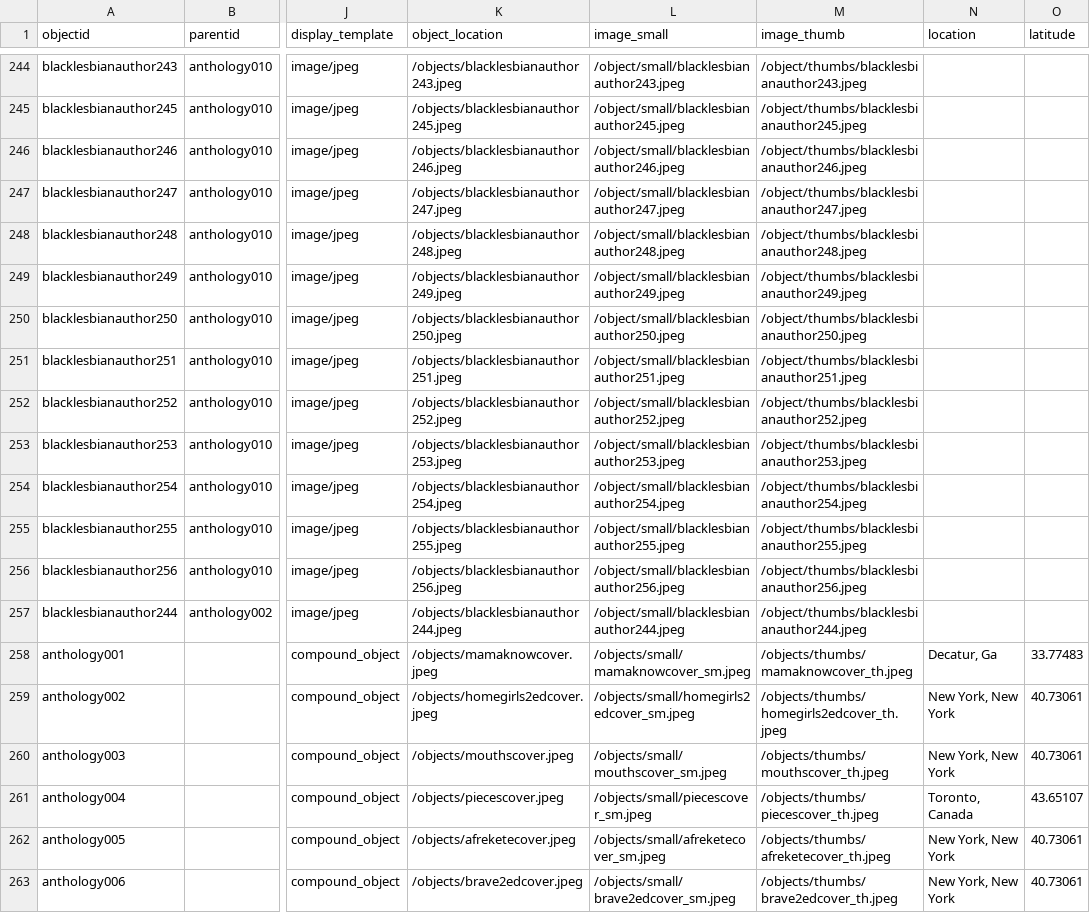
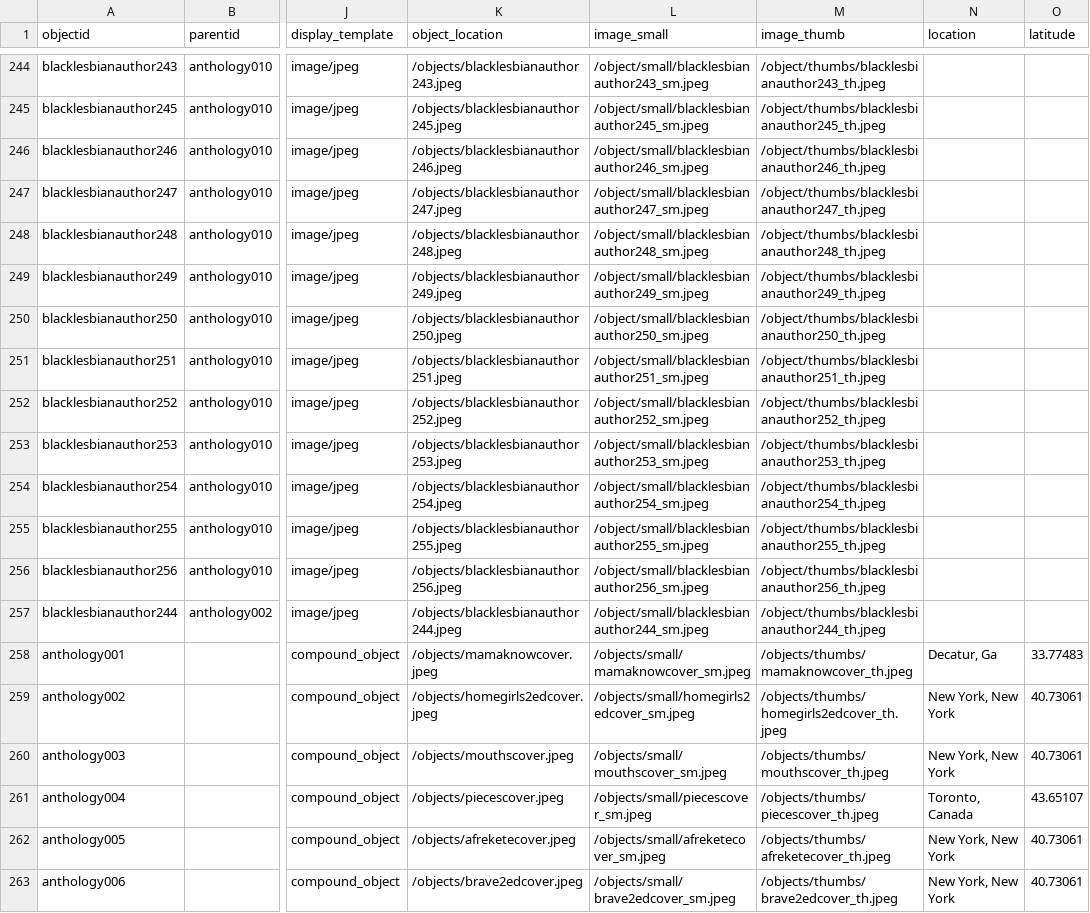
Before and after one commit to alyiahmg/black-lesbian-constellations, a CSV file: _data/anthologyauthorcompoundmetadata.csv, drawn as a sheet; only a part is shown, gaps mark what is left out; the diff covers the shown part only; the diff names each change by its address in the sheet, - before the commit and + after, or states it on an @@ line.

```diff
--- a/_data/anthologyauthorcompoundmetadata.csv
+++ b/_data/anthologyauthorcompoundmetadata.csv
-L244 (image_small): /object/small/blacklesbianauthor243.jpeg
+L244 (image_small): /object/small/blacklesbianauthor243_sm.jpeg
-M244 (image_thumb): /object/thumbs/blacklesbianauthor243.jpeg
+M244 (image_thumb): /object/thumbs/blacklesbianauthor243_th.jpeg
-L245 (image_small): /object/small/blacklesbianauthor245.jpeg
+L245 (image_small): /object/small/blacklesbianauthor245_sm.jpeg
-M245 (image_thumb): /object/thumbs/blacklesbianauthor245.jpeg
+M245 (image_thumb): /object/thumbs/blacklesbianauthor245_th.jpeg
-L246 (image_small): /object/small/blacklesbianauthor246.jpeg
+L246 (image_small): /object/small/blacklesbianauthor246_sm.jpeg
-M246 (image_thumb): /object/thumbs/blacklesbianauthor246.jpeg
+M246 (image_thumb): /object/thumbs/blacklesbianauthor246_th.jpeg
-L247 (image_small): /object/small/blacklesbianauthor247.jpeg
+L247 (image_small): /object/small/blacklesbianauthor247_sm.jpeg
-M247 (image_thumb): /object/thumbs/blacklesbianauthor247.jpeg
+M247 (image_thumb): /object/thumbs/blacklesbianauthor247_th.jpeg
-L248 (image_small): /object/small/blacklesbianauthor248.jpeg
+L248 (image_small): /object/small/blacklesbianauthor248_sm.jpeg
-M248 (image_thumb): /object/thumbs/blacklesbianauthor248.jpeg
+M248 (image_thumb): /object/thumbs/blacklesbianauthor248_th.jpeg
-L249 (image_small): /object/small/blacklesbianauthor249.jpeg
+L249 (image_small): /object/small/blacklesbianauthor249_sm.jpeg
-M249 (image_thumb): /object/thumbs/blacklesbianauthor249.jpeg
+M249 (image_thumb): /object/thumbs/blacklesbianauthor249_th.jpeg
-L250 (image_small): /object/small/blacklesbianauthor250.jpeg
+L250 (image_small): /object/small/blacklesbianauthor250_sm.jpeg
-M250 (image_thumb): /object/thumbs/blacklesbianauthor250.jpeg
+M250 (image_thumb): /object/thumbs/blacklesbianauthor250_th.jpeg
-L251 (image_small): /object/small/blacklesbianauthor251.jpeg
+L251 (image_small): /object/small/blacklesbianauthor251_sm.jpeg
-M251 (image_thumb): /object/thumbs/blacklesbianauthor251.jpeg
+M251 (image_thumb): /object/thumbs/blacklesbianauthor251_th.jpeg
-L252 (image_small): /object/small/blacklesbianauthor252.jpeg
+L252 (image_small): /object/small/blacklesbianauthor252_sm.jpeg
-M252 (image_thumb): /object/thumbs/blacklesbianauthor252.jpeg
+M252 (image_thumb): /object/thumbs/blacklesbianauthor252_th.jpeg
-L253 (image_small): /object/small/blacklesbianauthor253.jpeg
+L253 (image_small): /object/small/blacklesbianauthor253_sm.jpeg
-M253 (image_thumb): /object/thumbs/blacklesbianauthor253.jpeg
+M253 (image_thumb): /object/thumbs/blacklesbianauthor253_th.jpeg
-L254 (image_small): /object/small/blacklesbianauthor254.jpeg
+L254 (image_small): /object/small/blacklesbianauthor254_sm.jpeg
-M254 (image_thumb): /object/thumbs/blacklesbianauthor254.jpeg
+M254 (image_thumb): /object/thumbs/blacklesbianauthor254_th.jpeg
-L255 (image_small): /object/small/blacklesbianauthor255.jpeg
+L255 (image_small): /object/small/blacklesbianauthor255_sm.jpeg
-M255 (image_thumb): /object/thumbs/blacklesbianauthor255.jpeg
+M255 (image_thumb): /object/thumbs/blacklesbianauthor255_th.jpeg
-L256 (image_small): /object/small/blacklesbianauthor256.jpeg
+L256 (image_small): /object/small/blacklesbianauthor256_sm.jpeg
-M256 (image_thumb): /object/thumbs/blacklesbianauthor256.jpeg
+M256 (image_thumb): /object/thumbs/blacklesbianauthor256_th.jpeg
-L257 (image_small): /object/small/blacklesbianauthor244.jpeg
+L257 (image_small): /object/small/blacklesbianauthor244_sm.jpeg
-M257 (image_thumb): /object/thumbs/blacklesbianauthor244.jpeg
+M257 (image_thumb): /object/thumbs/blacklesbianauthor244_th.jpeg
```
Also changed, not shown: 32 edited cells elsewhere in this file.
